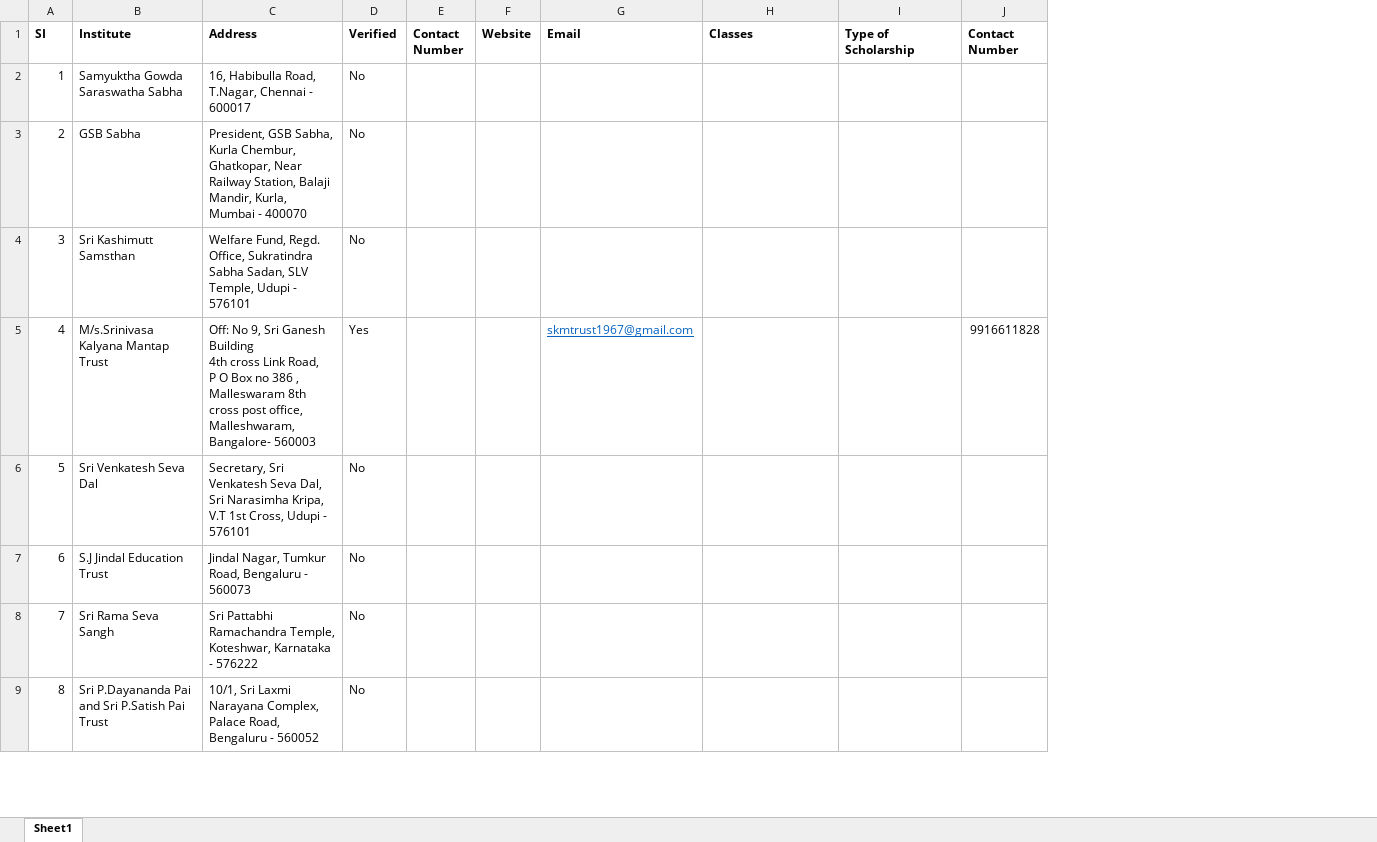
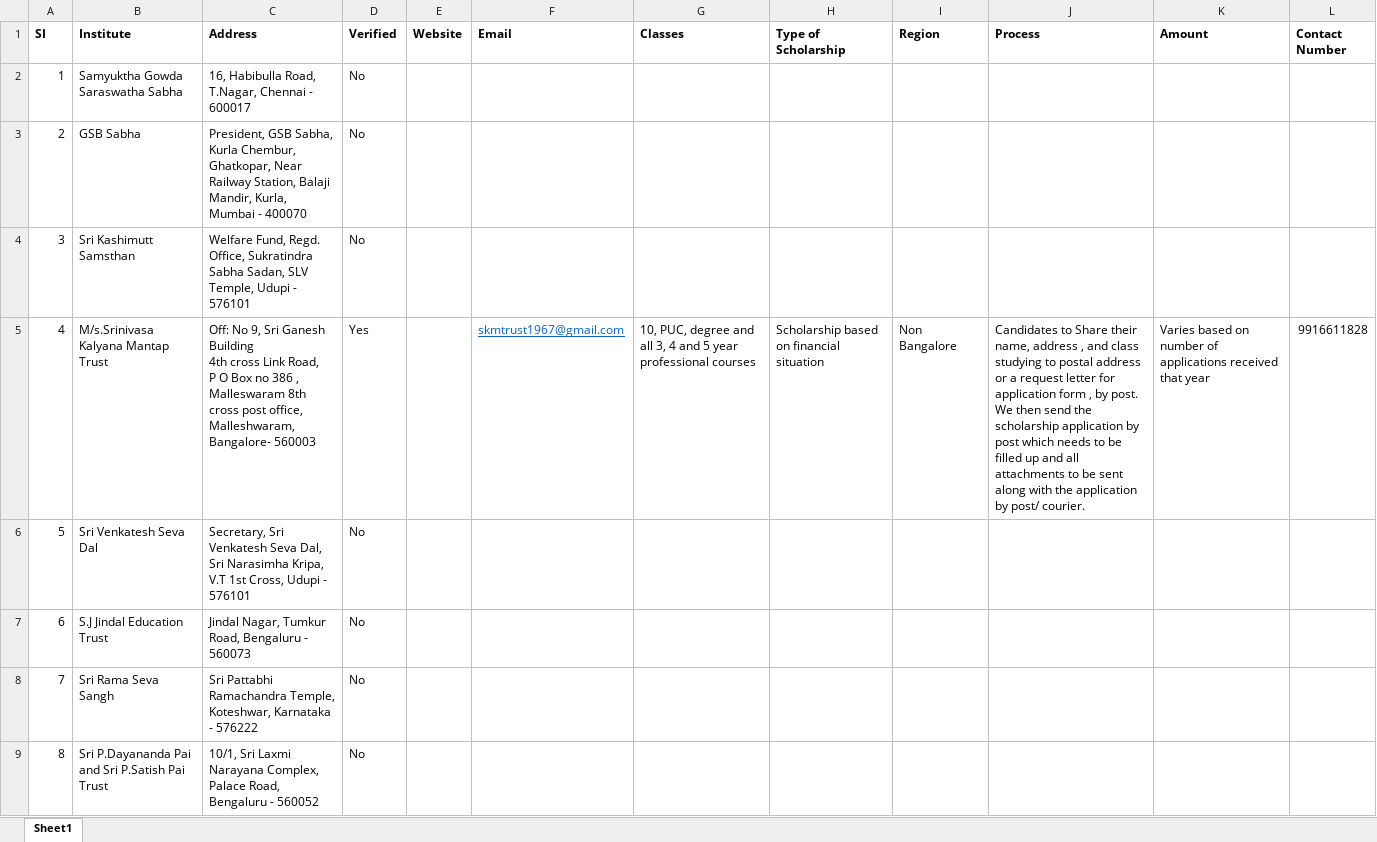
Before and after one commit to gsb-scholarship/gsb-scholarship.github.io, an Excel workbook: resources/AddressList.xlsx, sheet Sheet1, drawn as a sheet; only a part is shown; values as stored, in another font and other column widths than the file's, no borders; table styles not drawn; removed rows and columns are numbered as before the commit, all else as after; ↵ is a line break in a cell; the diff names each change by its address in the sheet, - before the commit and + after, or states it on an @@ line.

Commit message:
update information in excel

```diff
--- a/resources/AddressList.xlsx (sheet Sheet1)
+++ b/resources/AddressList.xlsx (sheet Sheet1)
-column E (Contact Number), empty
+column I (Region), row 5: Non Bangalore
+column J (Process), row 5: Candidates to Share their name, address , and class studying to postal address or a request letter for application form , by post. ↵ We then send the scholarship application by post which needs to be filled up and all attachments to be sent along with the application by post/ courier.
+column K (Amount), row 5: Varies based on number of applications received that year
-G5 (Classes): (empty)
+G5 (Classes): 10, PUC, degree and all 3, 4 and 5 year professional courses
-H5 (Type of Scholarship): (empty)
+H5 (Type of Scholarship): Scholarship based on financial situation
```
